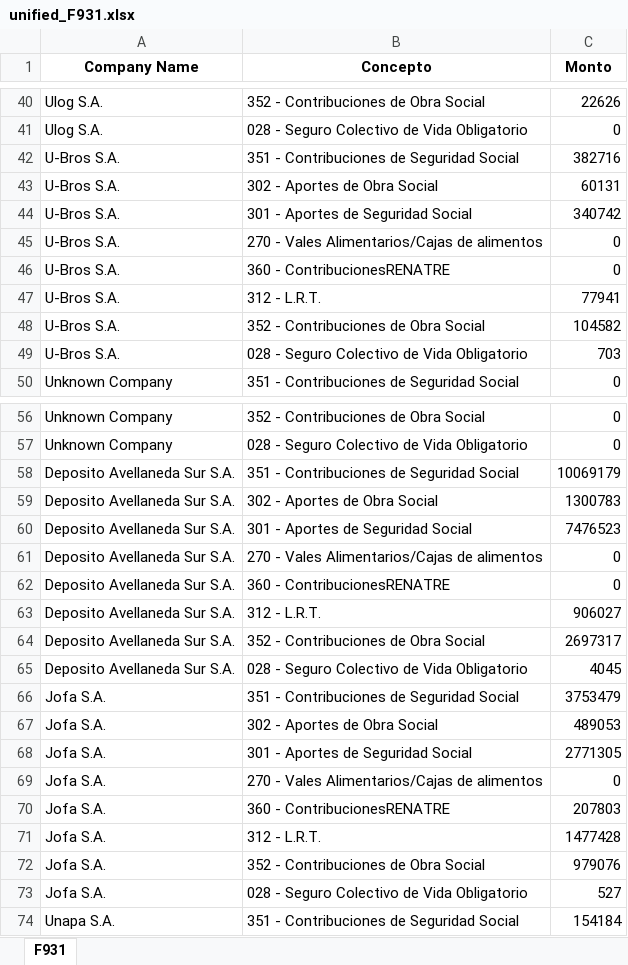
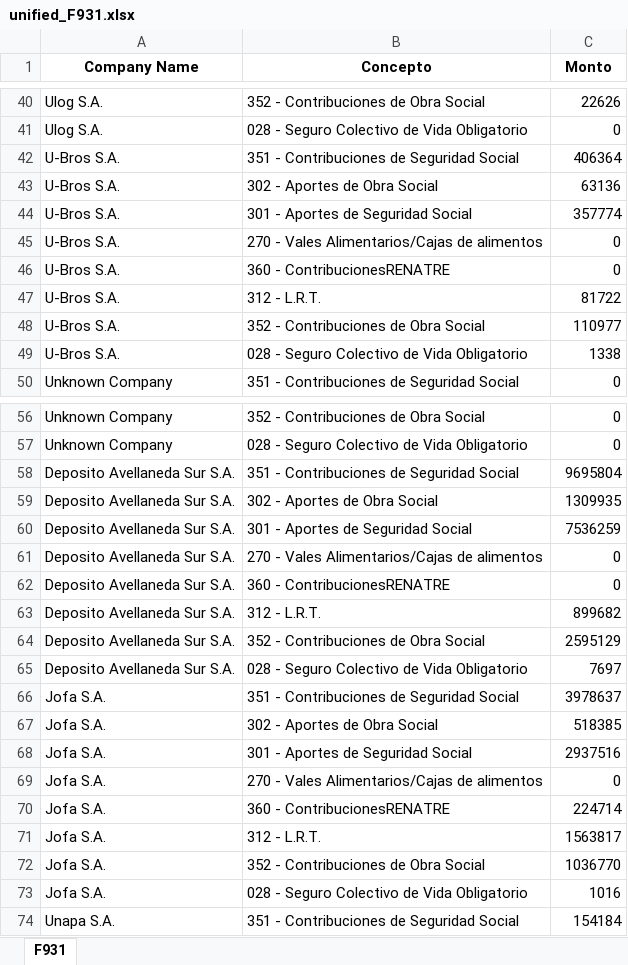
Before and after one commit to marajadesantelmo/resumen_contable, an Excel workbook: data/unified_F931.xlsx, sheet F931, drawn as a sheet; only a part is shown, gaps mark what is left out; values as stored, in another font and other column widths than the file's, no borders; the diff covers the shown part only; the diff names each change by its address in the sheet, - before the commit and + after, or states it on an @@ line.

```diff
--- a/data/unified_F931.xlsx (sheet F931)
+++ b/data/unified_F931.xlsx (sheet F931)
-C42 (Monto): 382716
+C42 (Monto): 406364
-C43 (Monto): 60131
+C43 (Monto): 63136
-C44 (Monto): 340742
+C44 (Monto): 357774
-C47 (Monto): 77941
+C47 (Monto): 81722
-C48 (Monto): 104582
+C48 (Monto): 110977
-C49 (Monto): 703
+C49 (Monto): 1338
-C58 (Monto): 10069179
+C58 (Monto): 9695804
-C59 (Monto): 1300783
+C59 (Monto): 1309935
-C60 (Monto): 7476523
+C60 (Monto): 7536259
-C63 (Monto): 906027
+C63 (Monto): 899682
-C64 (Monto): 2697317
+C64 (Monto): 2595129
-C65 (Monto): 4045
+C65 (Monto): 7697
-C66 (Monto): 3753479
+C66 (Monto): 3978637
-C67 (Monto): 489053
+C67 (Monto): 518385
-C68 (Monto): 2771305
+C68 (Monto): 2937516
-C70 (Monto): 207803
+C70 (Monto): 224714
-C71 (Monto): 1477428
+C71 (Monto): 1563817
-C72 (Monto): 979076
+C72 (Monto): 1036770
-C73 (Monto): 527
+C73 (Monto): 1016
```
Also changed, not shown: 33 edited cells elsewhere in this sheet, data/unified_cuentas_tributarias.xlsx, 13 other files.
